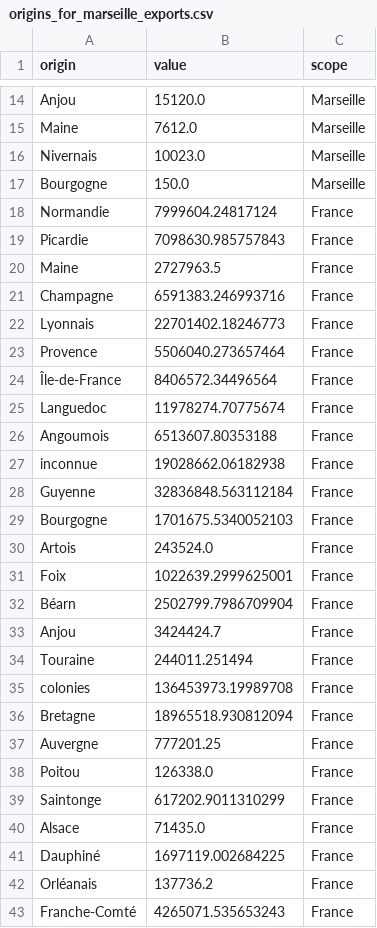
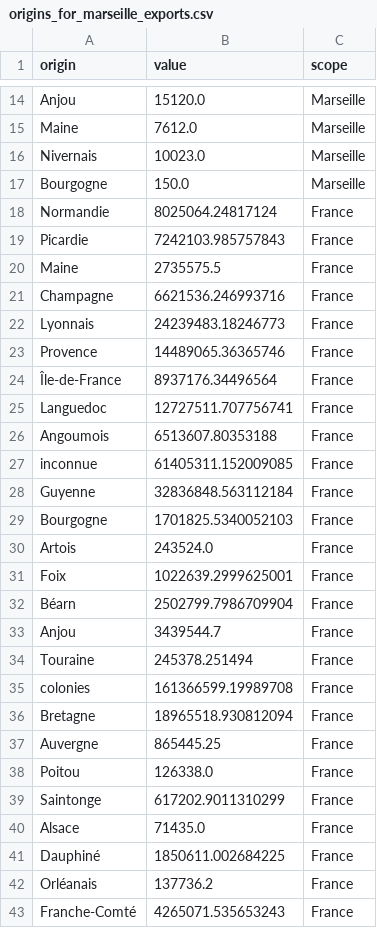
Before and after one commit to medialab/portic-storymaps-2023, a CSV file: data/origins_for_marseille_exports.csv, drawn as a sheet; only a part is shown, gaps mark what is left out; the diff covers the shown part only.

```diff
--- a/data/origins_for_marseille_exports.csv
+++ b/data/origins_for_marseille_exports.csv
@@ -17,14 +17,14 @@ Nivernais,10023.0,Marseille
 Bourgogne,150.0,Marseille
-Normandie,7999604.24817124,France
-Picardie,7098630.985757843,France
-Maine,2727963.5,France
-Champagne,6591383.246993716,France
-Lyonnais,22701402.18246773,France
-Provence,5506040.273657464,France
-Île-de-France,8406572.34496564,France
-Languedoc,11978274.70775674,France
+Normandie,8025064.24817124,France
+Picardie,7242103.985757843,France
+Maine,2735575.5,France
+Champagne,6621536.246993716,France
+Lyonnais,24239483.18246773,France
+Provence,14489065.36365746,France
+Île-de-France,8937176.34496564,France
+Languedoc,12727511.707756741,France
 Angoumois,6513607.80353188,France
-inconnue,19028662.06182938,France
+inconnue,61405311.152009085,France
 Guyenne,32836848.563112184,France
-Bourgogne,1701675.5340052103,France
+Bourgogne,1701825.5340052103,France
 Artois,243524.0,France
@@ -32,7 +32,7 @@ Foix,1022639.2999625001,France
 Béarn,2502799.7986709904,France
-Anjou,3424424.7,France
-Touraine,244011.251494,France
-colonies,136453973.19989708,France
+Anjou,3439544.7,France
+Touraine,245378.251494,France
+colonies,161366599.19989708,France
 Bretagne,18965518.930812094,France
-Auvergne,777201.25,France
+Auvergne,865445.25,France
 Poitou,126338.0,France
@@ -40,3 +40,3 @@ Saintonge,617202.9011310299,France
 Alsace,71435.0,France
-Dauphiné,1697119.002684225,France
+Dauphiné,1850611.002684225,France
 Orléanais,137736.2,France
```
Also changed, not shown: 1 edited cell elsewhere in this file, data/compare_french_ships_to_marseille_accross_time.csv, data/evolution-exports-levant.csv, 22 other files.
